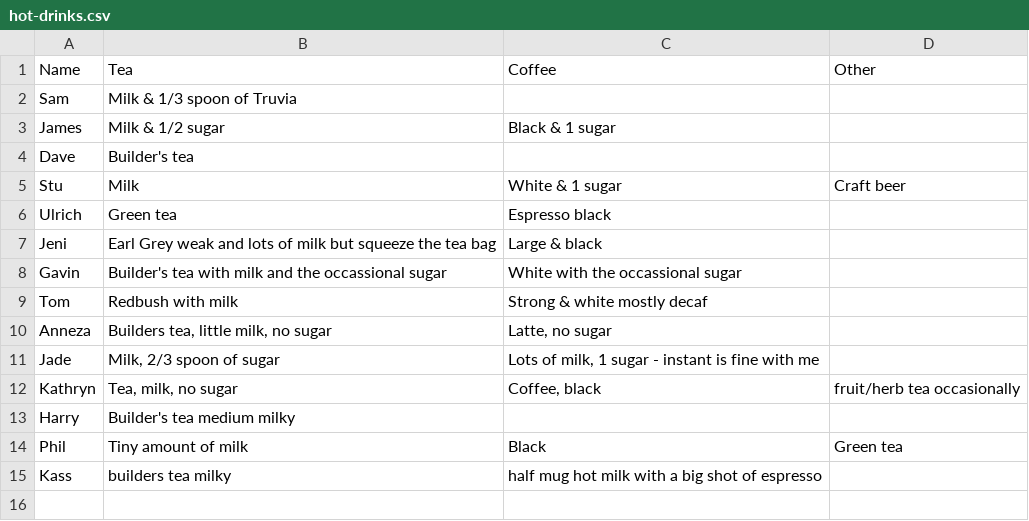
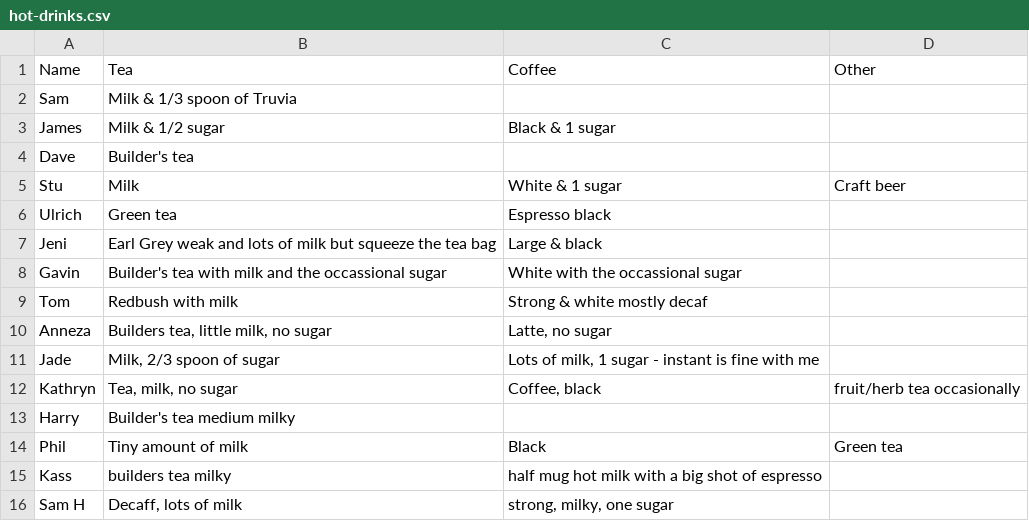
Before and after one commit to theodi/hot-drinks, a CSV file: hot-drinks.csv, drawn as a sheet.

Commit message:
Adding Sam's drink preferences

```diff
--- a/hot-drinks.csv
+++ b/hot-drinks.csv
@@ -15 +15,2 @@ Phil, Tiny amount of milk, Black, Green tea
 Kass,builders tea milky,half mug hot milk with a big shot of espresso,
+Sam H,"Decaff, lots of milk","strong, milky, one sugar",
```
